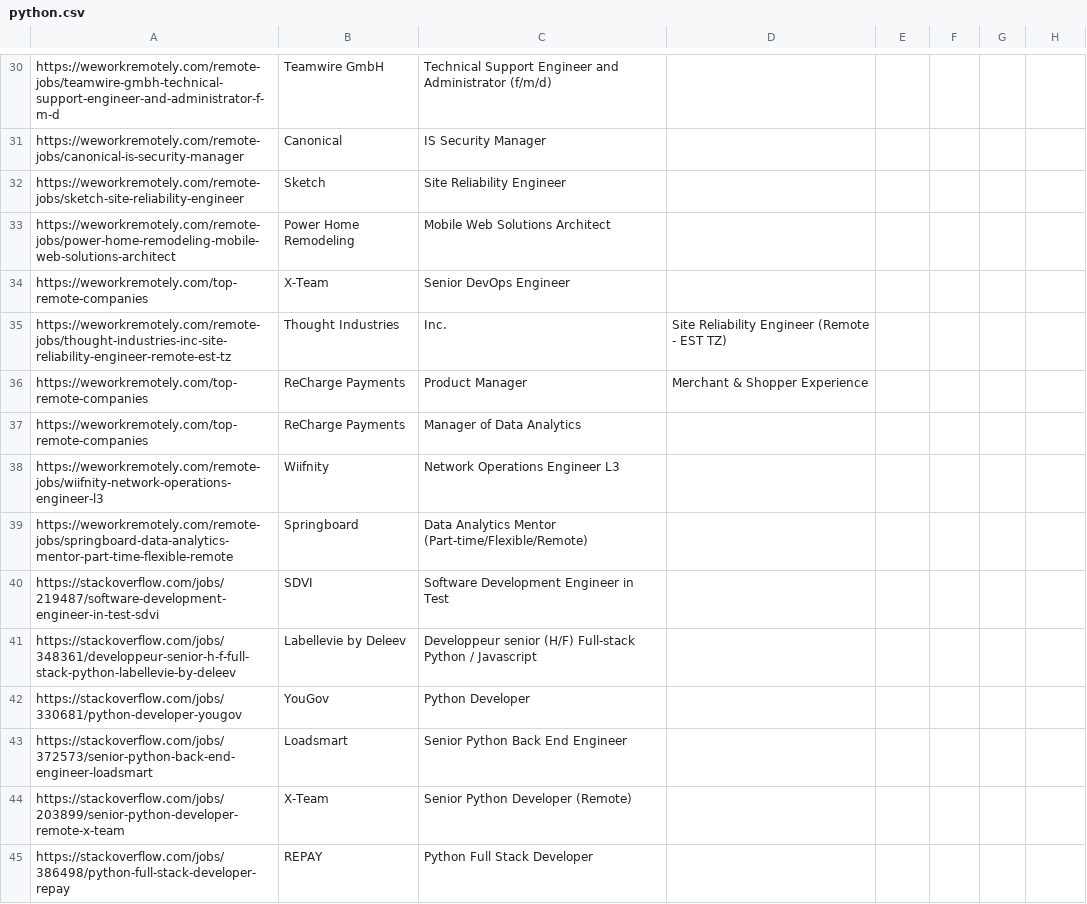
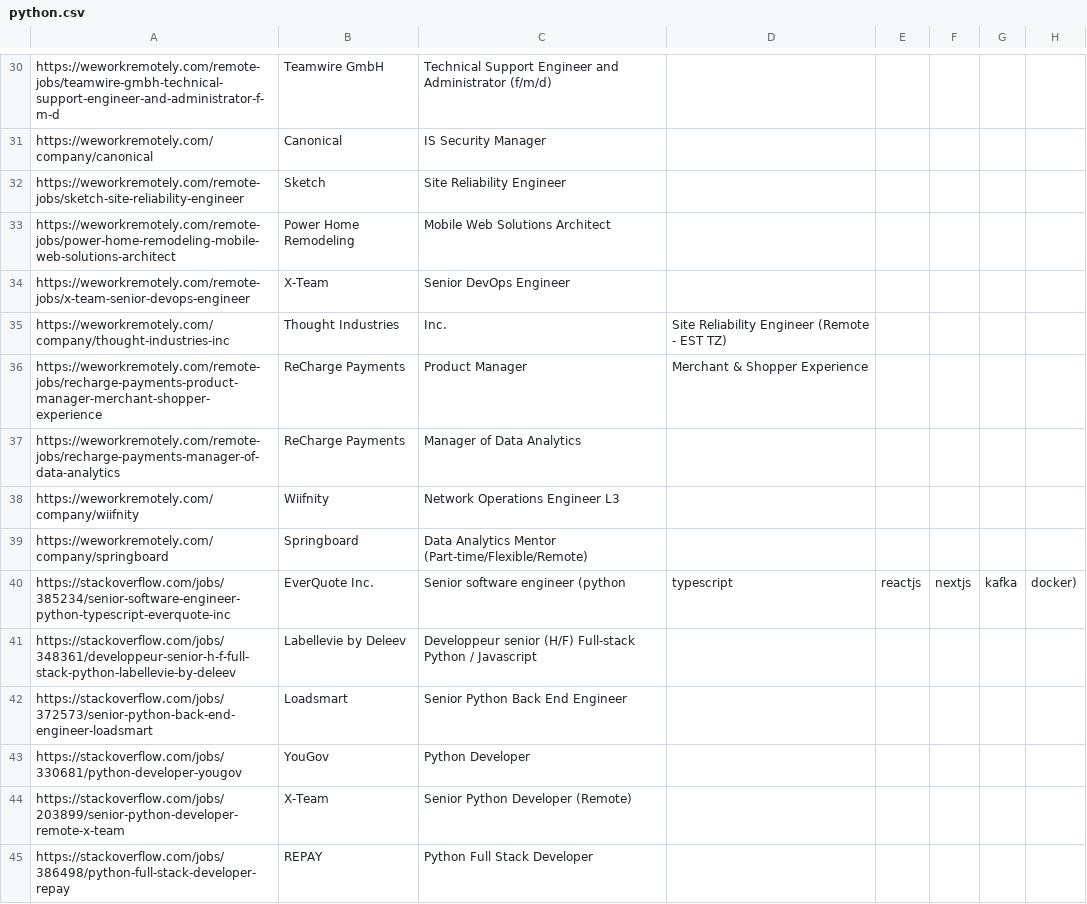
Before and after one commit to alstn2468/Nomad_Coder_Python_Challenge, a CSV file: Challenge_Day_Thirteen_Result/python.csv, drawn as a sheet; only a part is shown, gaps mark what is left out; the diff covers the shown part only; the diff names each change by its address in the sheet, - before the commit and + after, or states it on an @@ line.

Commit message:
Fix wework remotely scrapper logic

```diff
--- a/Challenge_Day_Thirteen_Result/python.csv
+++ b/Challenge_Day_Thirteen_Result/python.csv
-A31: https://weworkremotely.com/remote-jobs/canonical-is-security-manager
+A31: https://weworkremotely.com/company/canonical
-A34: https://weworkremotely.com/top-remote-companies
+A34: https://weworkremotely.com/remote-jobs/x-team-senior-devops-engineer
-A35: https://weworkremotely.com/remote-jobs/thought-industries-inc-site-reliability-engineer-remote-est-tz
+A35: https://weworkremotely.com/company/thought-industries-inc
-A36: https://weworkremotely.com/top-remote-companies
+A36: https://weworkremotely.com/remote-jobs/recharge-payments-product-manager-merchant-shopper-experience
-A37: https://weworkremotely.com/top-remote-companies
+A37: https://weworkremotely.com/remote-jobs/recharge-payments-manager-of-data-analytics
-A38: https://weworkremotely.com/remote-jobs/wiifnity-network-operations-engineer-l3
+A38: https://weworkremotely.com/company/wiifnity
-A39: https://weworkremotely.com/remote-jobs/springboard-data-analytics-mentor-part-time-flexible-remote
+A39: https://weworkremotely.com/company/springboard
@@ row 40 moved to row 62: https://stackoverflow.com/jobs/219487/so… @@
@@ row 49 moved to row 40: https://stackoverflow.com/jobs/385234/se… @@
@@ row 43 moved to row 42: https://stackoverflow.com/jobs/372573/se… @@
```
Also changed, not shown: 2 added rows, 2 removed rows, 4 moved rows and 25 edited cells elsewhere in this file, 1 other file.
